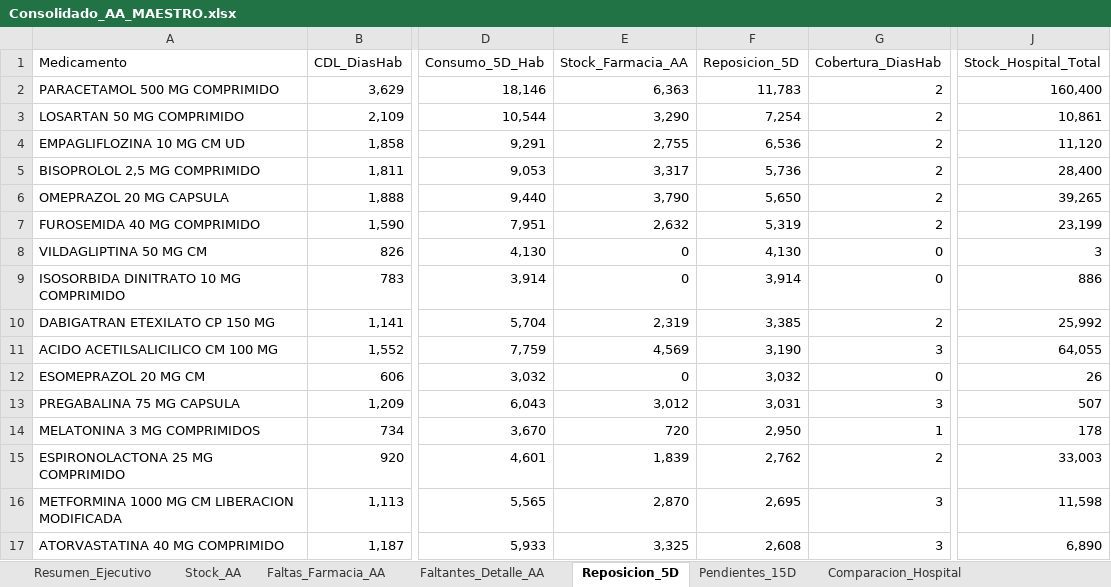
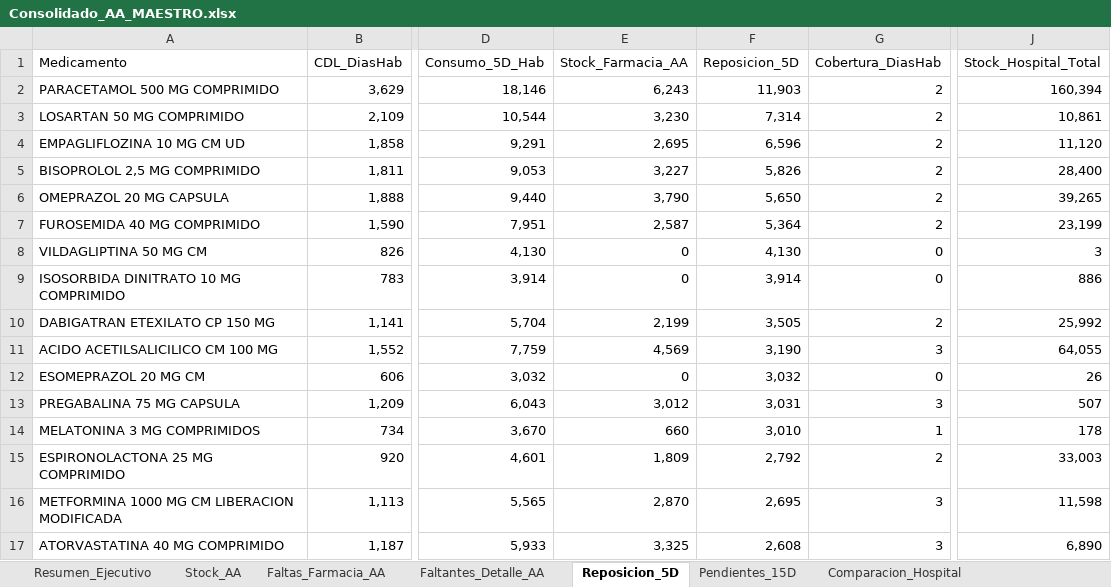
Before and after one commit to danielalfonsocc-rgb/maestro-aa-farmacia, an Excel workbook: Consolidado_AA_MAESTRO.xlsx, sheet Reposicion_5D, drawn as a sheet; only a part is shown, gaps mark what is left out; values as stored, in another font and other column widths than the file's, no cell formats; the diff covers the shown part only; the diff names each change by its address in the sheet, - before the commit and + after, or states it on an @@ line.

```diff
--- a/Consolidado_AA_MAESTRO.xlsx (sheet Reposicion_5D)
+++ b/Consolidado_AA_MAESTRO.xlsx (sheet Reposicion_5D)
-E2 (Stock_Farmacia_AA): 6,363
+E2 (Stock_Farmacia_AA): 6,243
-F2 (Reposicion_5D): 11,783
+F2 (Reposicion_5D): 11,903
-J2 (Stock_Hospital_Total): 160,400
+J2 (Stock_Hospital_Total): 160,394
-E3 (Stock_Farmacia_AA): 3,290
+E3 (Stock_Farmacia_AA): 3,230
-F3 (Reposicion_5D): 7,254
+F3 (Reposicion_5D): 7,314
-E4 (Stock_Farmacia_AA): 2,755
+E4 (Stock_Farmacia_AA): 2,695
-F4 (Reposicion_5D): 6,536
+F4 (Reposicion_5D): 6,596
-E5 (Stock_Farmacia_AA): 3,317
+E5 (Stock_Farmacia_AA): 3,227
-F5 (Reposicion_5D): 5,736
+F5 (Reposicion_5D): 5,826
-E7 (Stock_Farmacia_AA): 2,632
+E7 (Stock_Farmacia_AA): 2,587
-F7 (Reposicion_5D): 5,319
+F7 (Reposicion_5D): 5,364
-E10 (Stock_Farmacia_AA): 2,319
+E10 (Stock_Farmacia_AA): 2,199
-F10 (Reposicion_5D): 3,385
+F10 (Reposicion_5D): 3,505
-E14 (Stock_Farmacia_AA): 720
+E14 (Stock_Farmacia_AA): 660
-F14 (Reposicion_5D): 2,950
+F14 (Reposicion_5D): 3,010
-E15 (Stock_Farmacia_AA): 1,839
+E15 (Stock_Farmacia_AA): 1,809
-F15 (Reposicion_5D): 2,762
+F15 (Reposicion_5D): 2,792
```
Also changed, not shown: 5 added rows, 4 removed rows, 4 moved rows and 17 edited cells elsewhere in this sheet, sheet Auditoria_Homologacion, sheet Pedido_Farm_Bodega, sheet Comparacion_Hospital, sheet Dialisis_Pedido_Farm, sheet Stock_AA, sheet Consumo_Mensual, 8 more sheets, cell formats, Resumen_Pedidos_AA.xlsx, 1 other file.
